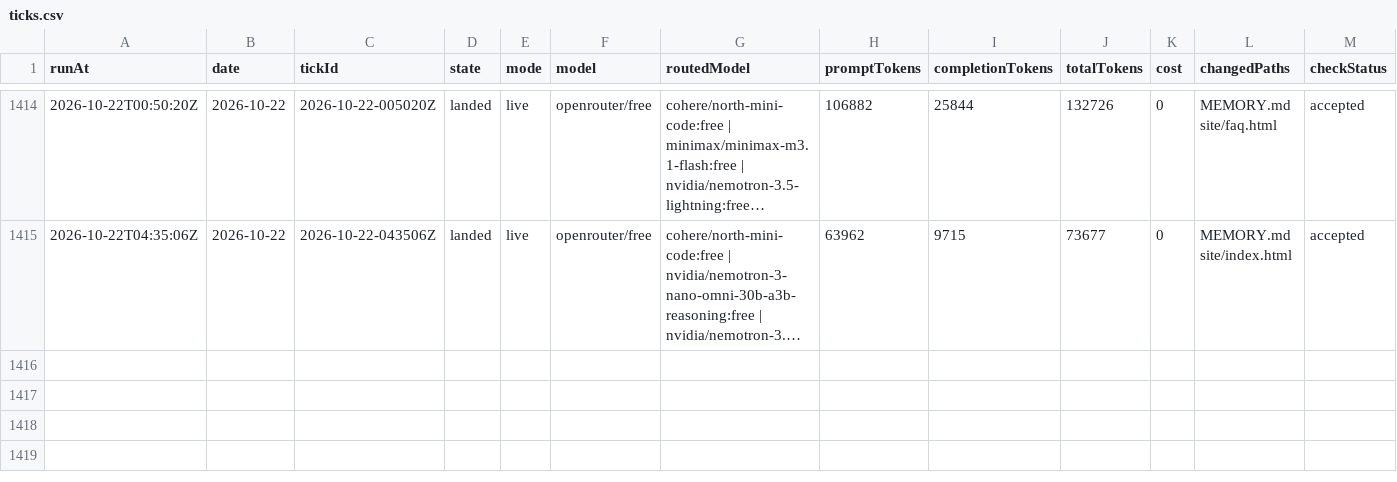
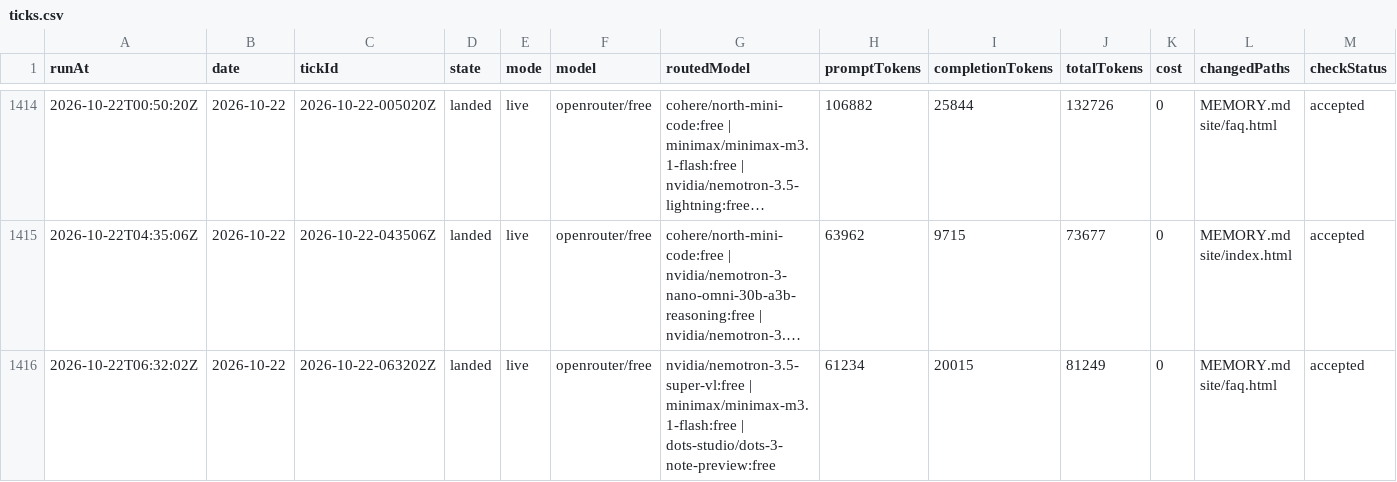
Before and after one commit to s04/momento, a CSV file: data/gold/ticks.csv, drawn as a sheet; only a part is shown, gaps mark what is left out; long unchanged cells end in …; rows hold the shown columns only; the diff names each change by its address in the sheet, - before the commit and + after, or states it on an @@ line.

```diff
--- a/data/gold/ticks.csv
+++ b/data/gold/ticks.csv
+row 1416: 2026-10-22T06:32:02Z | 2026-10-22 | 2026-10-22-063202Z | landed | live | openrouter/free | nvidia/nemotron-3.5-super-vl:free | minimax/minimax-m3.1-flash:free | dots-studio/dots-3-note-preview:free | 61234 | 20015 | 81249 | 0 | MEMORY.md site/faq.html | accepted
```
Also changed, not shown: 8 other files.
